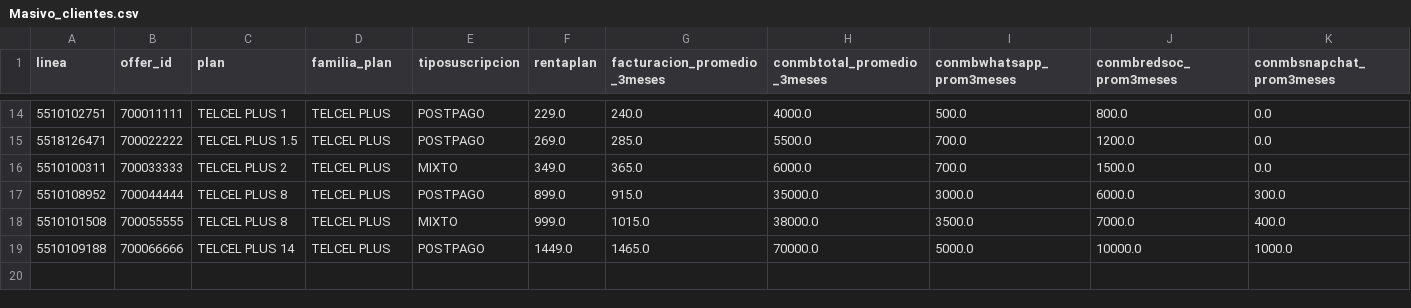
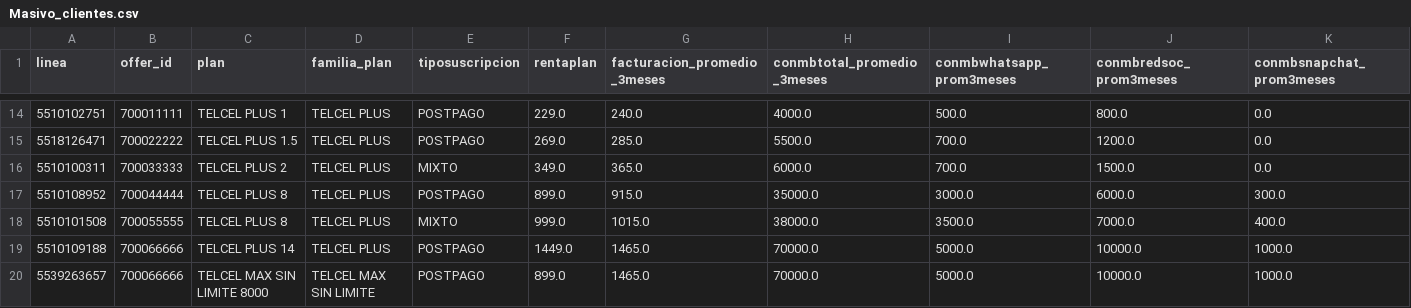
Before and after one commit to egonzalezmsps/ms-ai-telephony-agent, a CSV file: docs/Masivo_clientes.csv, drawn as a sheet; only a part is shown, gaps mark what is left out; rows hold the shown columns only; the diff names each change by its address in the sheet, - before the commit and + after, or states it on an @@ line.

```diff
--- a/docs/Masivo_clientes.csv
+++ b/docs/Masivo_clientes.csv
+row 20: 5539263657 | 700066666 | TELCEL MAX SIN LIMITE 8000 | TELCEL MAX SIN LIMITE | POSTPAGO | 899.0 | 1465.0 | 70000.0 | 5000.0 | 10000.0 | 1000.0
```
Also changed, not shown: 1 other file.
